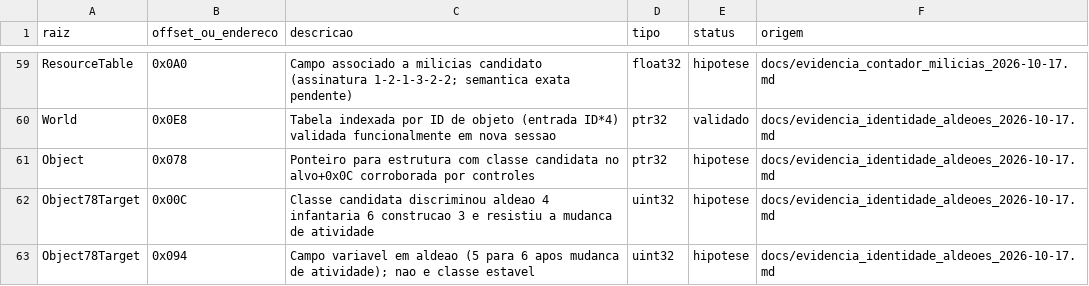
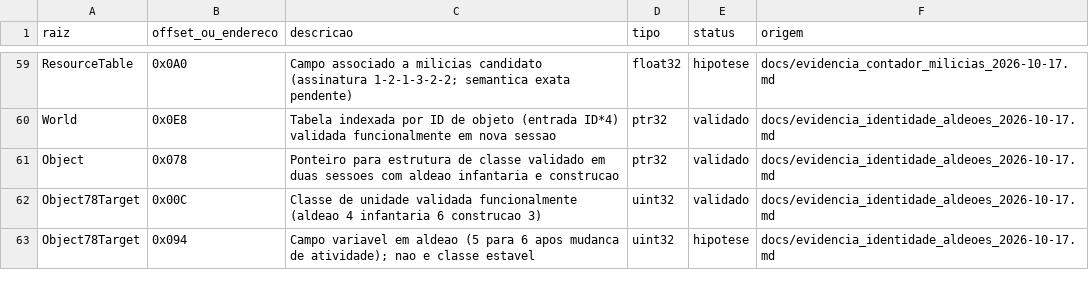
Before and after one commit to marcosvilhena87/AoE2HD.mapping, a CSV file: dados/enderecos.csv, drawn as a sheet; only a part is shown, gaps mark what is left out.

Commit message:
map: validate unit class pointer and class field across independent sessions

```diff
--- a/dados/enderecos.csv
+++ b/dados/enderecos.csv
@@ -60,4 +60,4 @@ ResourceTable,0x0A0,Campo associado a milicias candidato (assinatura 1-2-1-3-2-2
 World,0x0E8,Tabela indexada por ID de objeto (entrada ID*4) validada funcionalmente em nova sessao,ptr32,validado,docs/evidencia_identidade_aldeoes_2026-10-17.md
-Object,0x078,Ponteiro para estrutura com classe candidata no alvo+0x0C corroborada por controles,ptr32,hipotese,docs/evidencia_identidade_aldeoes_2026-10-17.md
-Object78Target,0x00C,Classe candidata discriminou aldeao 4 infantaria 6 construcao 3 e resistiu a mudanca de atividade,uint32,hipotese,docs/evidencia_identidade_aldeoes_2026-10-17.md
+Object,0x078,Ponteiro para estrutura de classe validado em duas sessoes com aldeao infantaria e construcao,ptr32,validado,docs/evidencia_identidade_aldeoes_2026-10-17.md
+Object78Target,0x00C,Classe de unidade validada funcionalmente (aldeao 4 infantaria 6 construcao 3),uint32,validado,docs/evidencia_identidade_aldeoes_2026-10-17.md
 Object78Target,0x094,Campo variavel em aldeao (5 para 6 apos mudanca de atividade); nao e classe estavel,uint32,hipotese,docs/evidencia_identidade_aldeoes_2026-10-17.md
```
